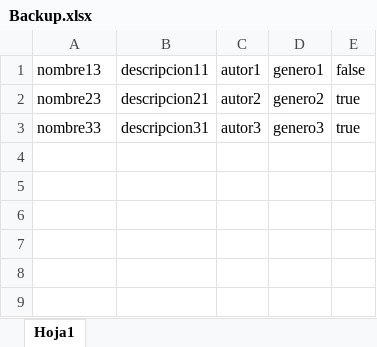
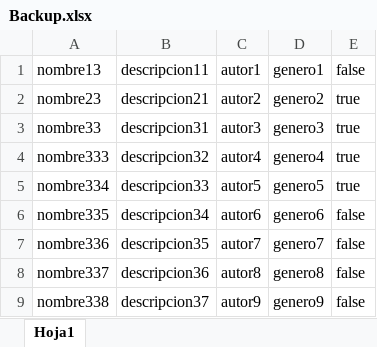
Before and after one commit to anfegagra/biblioteca, an Excel workbook: src/Backup.xlsx, sheet Hoja1, drawn as a sheet; values as stored, in another font and other column widths than the file's, no borders; the diff names each change by its address in the sheet, - before the commit and + after, or states it on an @@ line.

```diff
--- a/src/Backup.xlsx (sheet Hoja1)
+++ b/src/Backup.xlsx (sheet Hoja1)
+row 4: nombre333 | descripcion32 | autor4 | genero4 | true
+row 5: nombre334 | descripcion33 | autor5 | genero5 | true
+row 6: nombre335 | descripcion34 | autor6 | genero6 | false
+row 7: nombre336 | descripcion35 | autor7 | genero7 | false
+row 8: nombre337 | descripcion36 | autor8 | genero8 | false
+row 9: nombre338 | descripcion37 | autor9 | genero9 | false
```
Also changed, not shown: src/backupgenerado.xlsx, 7 other files.
